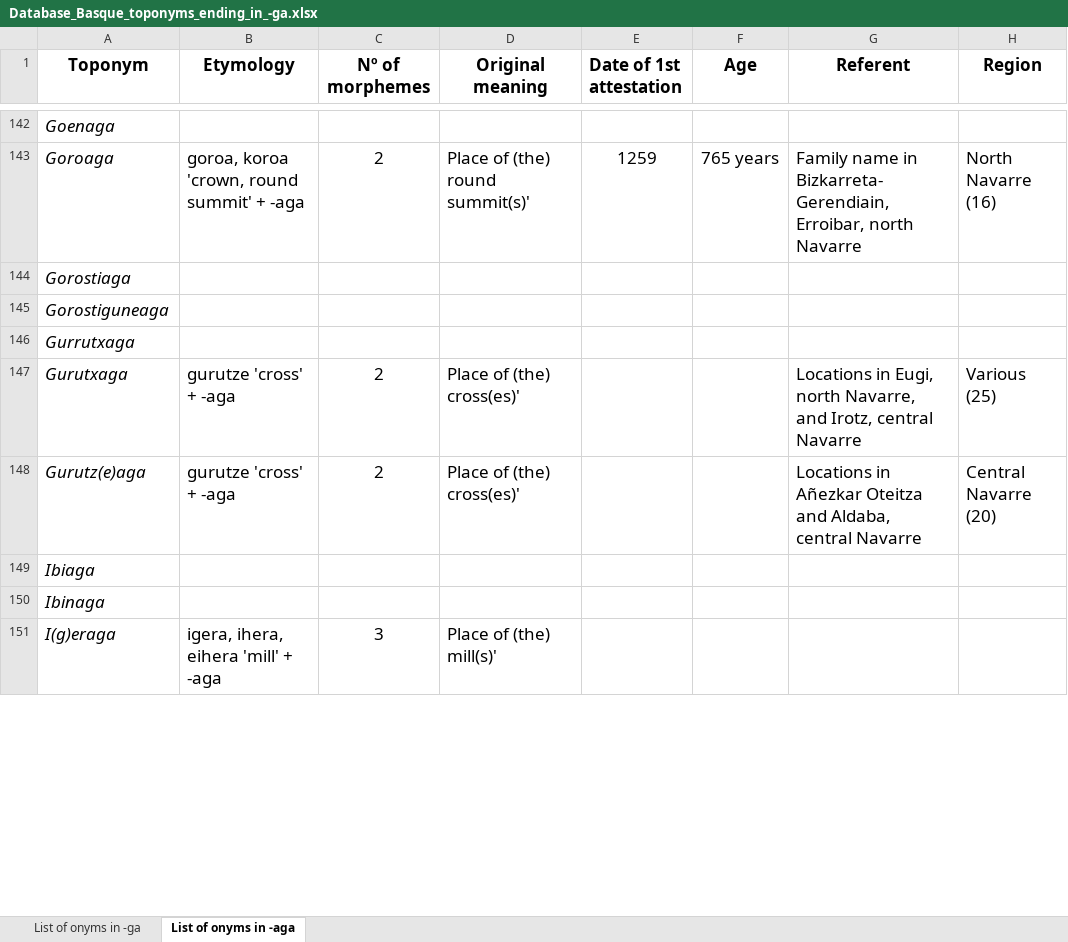
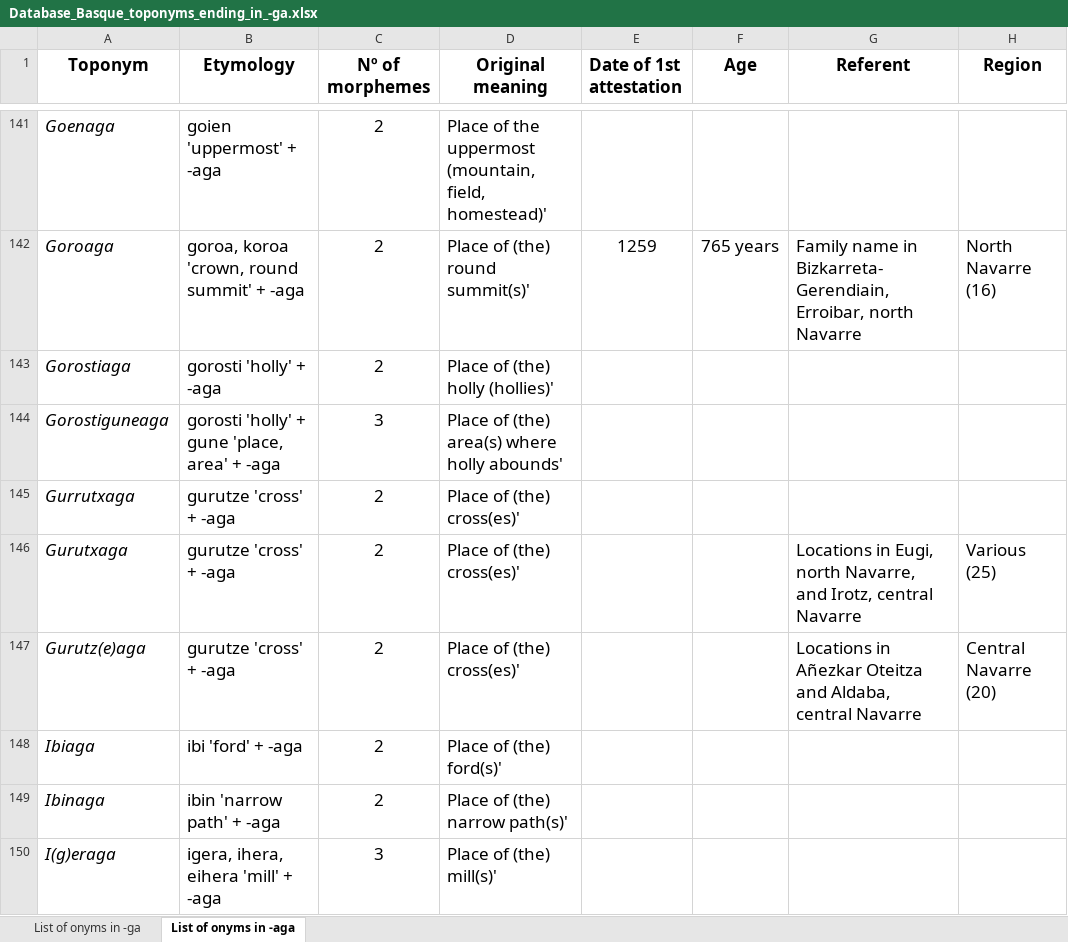
Before and after one commit to IkerSalaberri/Basque-onyms-ending-in--ga, an Excel workbook: Database_Basque_toponyms_ending_in_-ga.xlsx, sheet List of onyms in -aga, drawn as a sheet; only a part is shown, gaps mark what is left out; values as stored, in another font and other column widths than the file's, no borders; addresses are those after the commit; the diff covers the shown part only; the diff names each change by its address in the sheet, - before the commit and + after, or states it on an @@ line.

```diff
--- a/Database_Basque_toponyms_ending_in_-ga.xlsx (sheet List of onyms in -aga)
+++ b/Database_Basque_toponyms_ending_in_-ga.xlsx (sheet List of onyms in -aga)
-B141 (Etymology): (empty)
+B141 (Etymology): goien 'uppermost' + -aga
-C141 (Nº of morphemes): (empty)
+C141 (Nº of morphemes): 2
-D141 (Original meaning): (empty)
+D141 (Original meaning): Place of the uppermost (mountain, field, homestead)'
-B143 (Etymology): (empty)
+B143 (Etymology): gorosti 'holly' + -aga
-C143 (Nº of morphemes): (empty)
+C143 (Nº of morphemes): 2
-D143 (Original meaning): (empty)
+D143 (Original meaning): Place of (the) holly (hollies)'
-B144 (Etymology): (empty)
+B144 (Etymology): gorosti 'holly' + gune 'place, area' + -aga
-C144 (Nº of morphemes): (empty)
+C144 (Nº of morphemes): 3
-D144 (Original meaning): (empty)
+D144 (Original meaning): Place of (the) area(s) where holly abounds'
-B145 (Etymology): (empty)
+B145 (Etymology): gurutze 'cross' + -aga
-C145 (Nº of morphemes): (empty)
+C145 (Nº of morphemes): 2
-D145 (Original meaning): (empty)
+D145 (Original meaning): Place of (the) cross(es)'
-B148 (Etymology): (empty)
+B148 (Etymology): ibi 'ford' + -aga
-C148:C149 (Nº of morphemes): (empty)
+C148:C149 (Nº of morphemes): 2
-D148 (Original meaning): (empty)
+D148 (Original meaning): Place of (the) ford(s)'
-B149 (Etymology): (empty)
+B149 (Etymology): ibin 'narrow path' + -aga
-D149 (Original meaning): (empty)
+D149 (Original meaning): Place of (the) narrow path(s)'
```
Also changed, not shown: 1 removed row and 96 edited cells elsewhere in this sheet.
